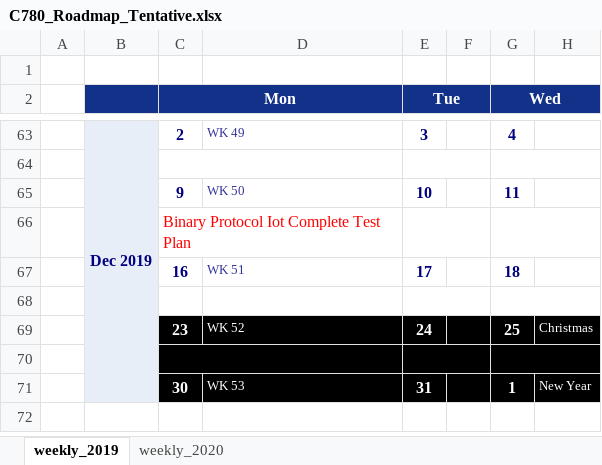
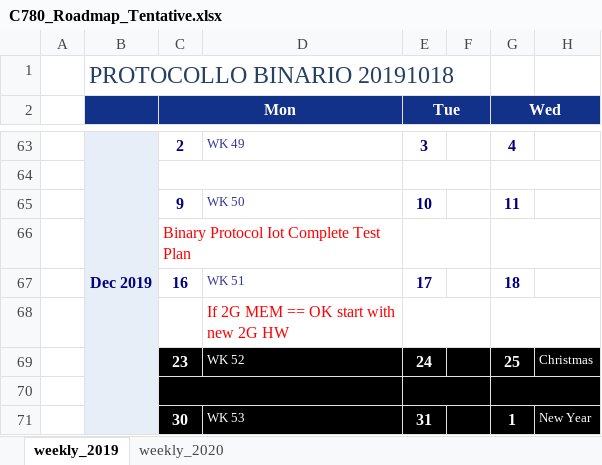
Before and after one commit to accarel/c780_carel_cloud_engine_binary, an Excel workbook: Documents/C780_Roadmap_Tentative.xlsx, sheet weekly_2019, drawn as a sheet; only a part is shown, gaps mark what is left out; values as stored, in another font and other column widths than the file's, no borders; ↵ is a line break in a cell; the diff covers the shown part only; the diff names each change by its address in the sheet, - before the commit and + after, or states it on an @@ line.

```diff
--- a/Documents/C780_Roadmap_Tentative.xlsx (sheet weekly_2019)
+++ b/Documents/C780_Roadmap_Tentative.xlsx (sheet weekly_2019)
-B1: (empty)
+B1: PROTOCOLLO BINARIO 20191018
-D68: (empty)
+D68: If 2G MEM == OK start with ↵ new 2G HW
```
Also changed, not shown: 3 added rows, 3 removed rows, 9 edited cells and cell formats elsewhere in this sheet, sheet weekly_2020.
